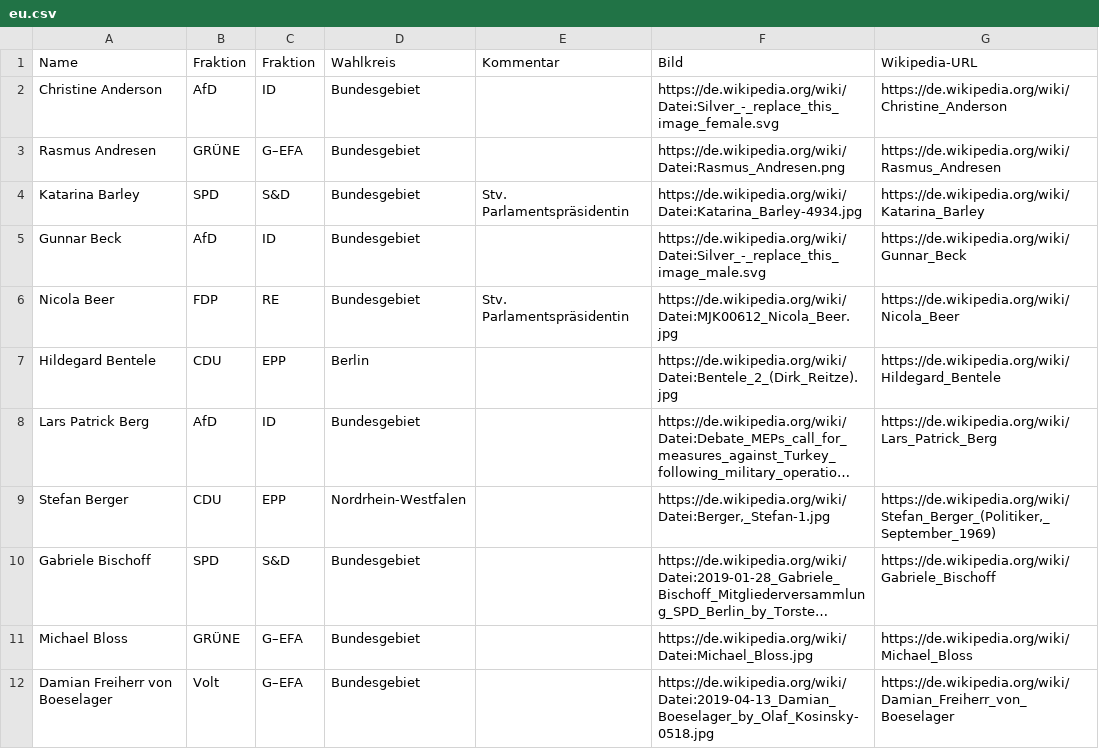
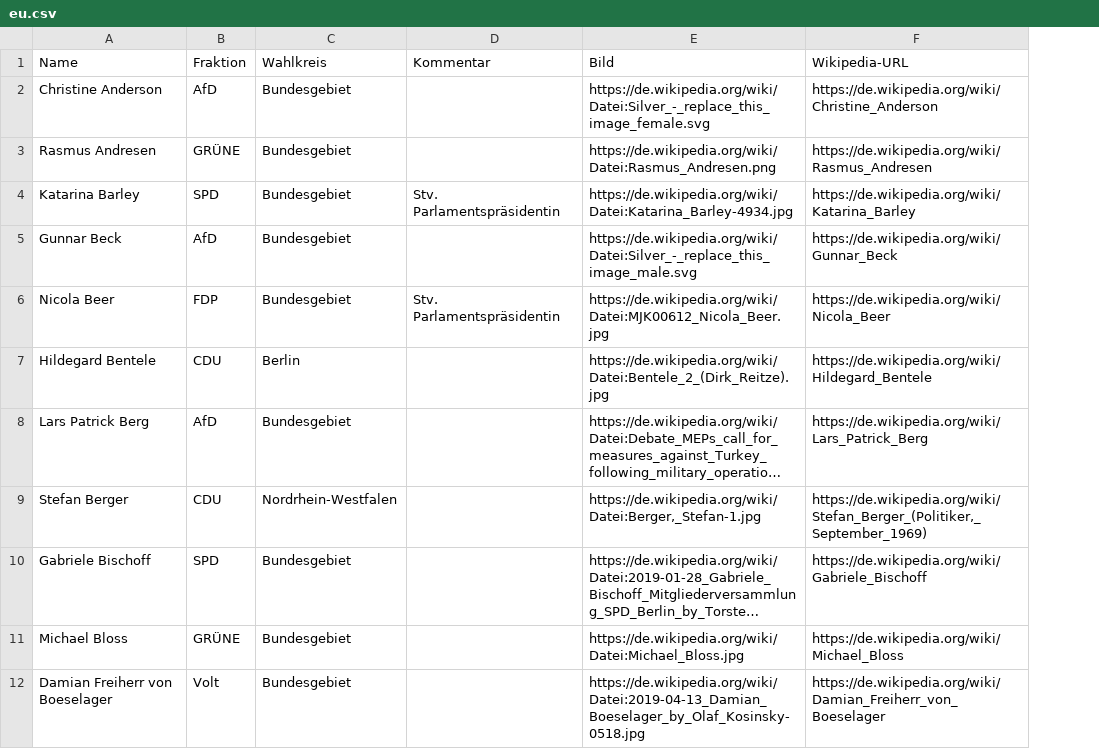
Before and after one commit to pekasen/DBoeS-Automatization, a CSV file: db/new/Parlamentarier/eu.csv, drawn as a sheet; only a part is shown; long unchanged cells end in …; the diff names each change by its address in the sheet, - before the commit and + after, or states it on an @@ line.

```diff
--- a/db/new/Parlamentarier/eu.csv
+++ b/db/new/Parlamentarier/eu.csv
-column C (Fraktion), rows 2-12: ID | G–EFA | S&D | ID | RE | EPP | ID | EPP | S&D | G–EFA | G–EFA
```
Also changed, not shown: db/reviewed/Parlamentarier/EU-Parlament.csv.
